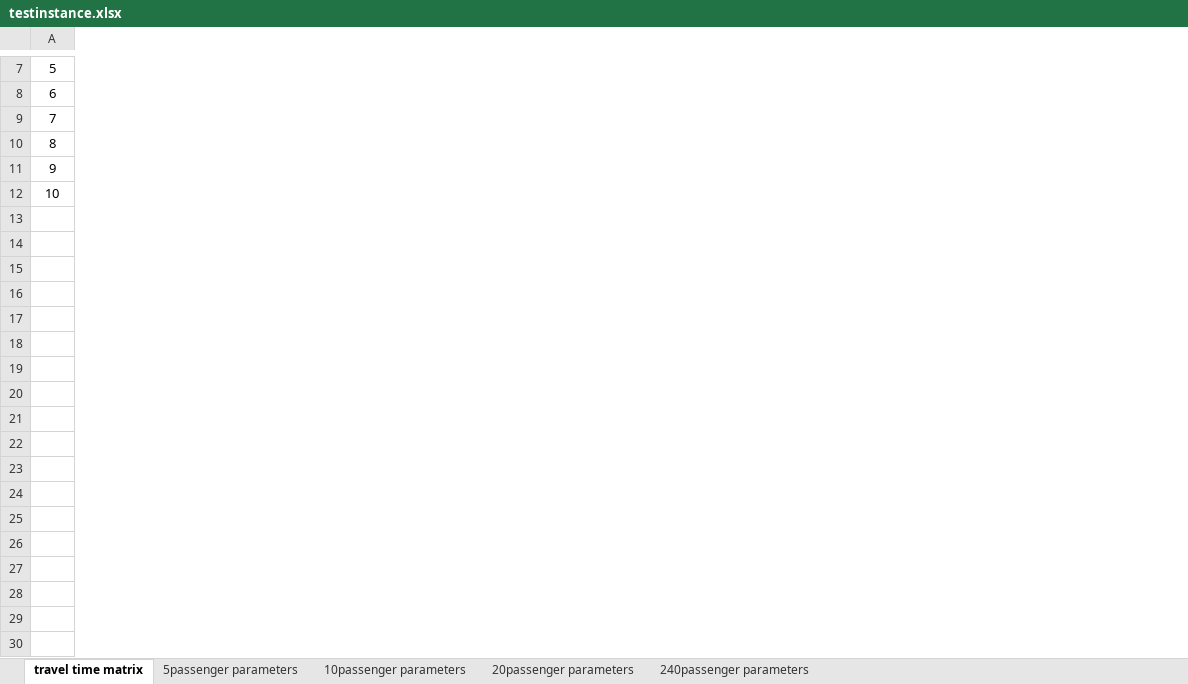
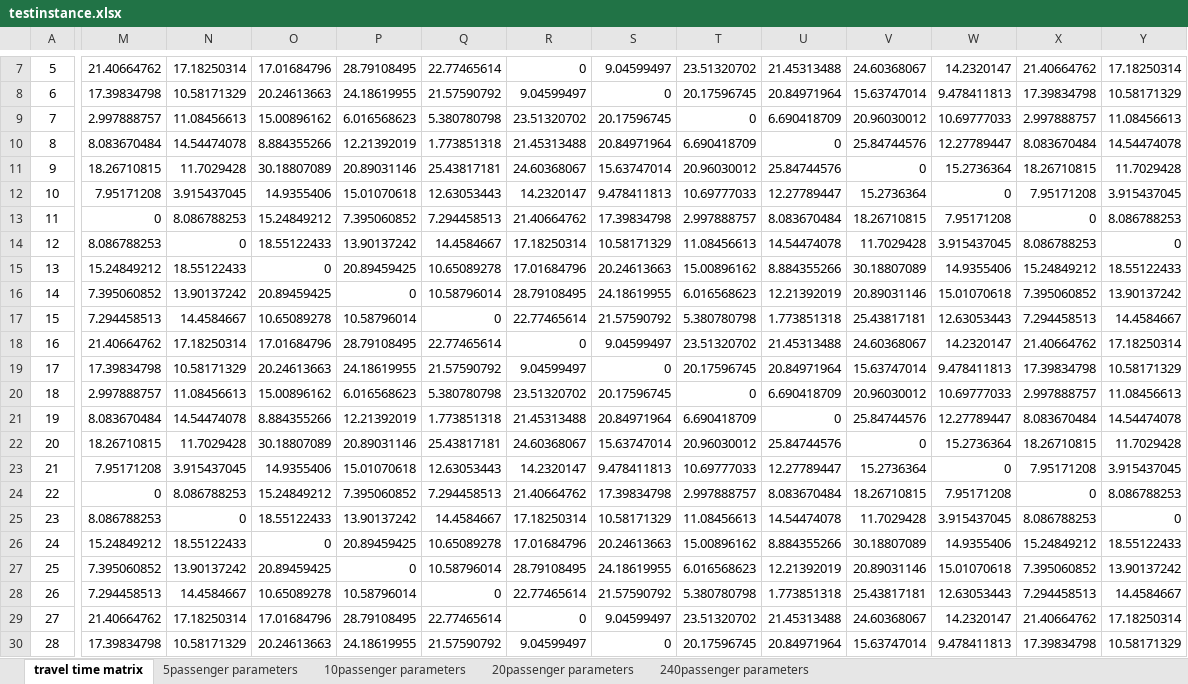
Before and after one commit to behnamarbab/electric-darp, an Excel workbook: testinstance.xlsx, sheet travel time matrix, drawn as a sheet; only a part is shown, gaps mark what is left out; values as stored, in another font and other column widths than the file's, no borders; rows hold the shown columns only; the diff covers the shown part only; the diff names each change by its address in the sheet, - before the commit and + after, or states it on an @@ line.

```diff
--- a/testinstance.xlsx (sheet travel time matrix)
+++ b/testinstance.xlsx (sheet travel time matrix)
+column M, rows 7-12: 21.40664762 | 17.39834798 | 2.997888757 | 8.083670484 | 18.26710815 | 7.95171208
+column N, rows 7-12: 17.18250314 | 10.58171329 | 11.08456613 | 14.54474078 | 11.7029428 | 3.915437045
+column O, rows 7-12: 17.01684796 | 20.24613663 | 15.00896162 | 8.884355266 | 30.18807089 | 14.9355406
+column P, rows 7-12: 28.79108495 | 24.18619955 | 6.016568623 | 12.21392019 | 20.89031146 | 15.01070618
+column Q, rows 7-12: 22.77465614 | 21.57590792 | 5.380780798 | 1.773851318 | 25.43817181 | 12.63053443
+column R, rows 7-12: 0 | 9.04599497 | 23.51320702 | 21.45313488 | 24.60368067 | 14.2320147
+column S, rows 7-12: 9.04599497 | 0 | 20.17596745 | 20.84971964 | 15.63747014 | 9.478411813
+column T, rows 7-12: 23.51320702 | 20.17596745 | 0 | 6.690418709 | 20.96030012 | 10.69777033
+column U, rows 7-12: 21.45313488 | 20.84971964 | 6.690418709 | 0 | 25.84744576 | 12.27789447
+column V, rows 7-12: 24.60368067 | 15.63747014 | 20.96030012 | 25.84744576 | 0 | 15.2736364
+column W, rows 7-12: 14.2320147 | 9.478411813 | 10.69777033 | 12.27789447 | 15.2736364 | 0
+column X, rows 7-12: 21.40664762 | 17.39834798 | 2.997888757 | 8.083670484 | 18.26710815 | 7.95171208
+column Y, rows 7-12: 17.18250314 | 10.58171329 | 11.08456613 | 14.54474078 | 11.7029428 | 3.915437045
+row 13: 11 | 0 | 8.086788253 | 15.24849212 | 7.395060852 | 7.294458513 | 21.40664762 | 17.39834798 | 2.997888757 | 8.083670484 | 18.26710815 | 7.95171208 | 0 | 8.086788253
+row 14: 12 | 8.086788253 | 0 | 18.55122433 | 13.90137242 | 14.4584667 | 17.18250314 | 10.58171329 | 11.08456613 | 14.54474078 | 11.7029428 | 3.915437045 | 8.086788253 | 0
+row 15: 13 | 15.24849212 | 18.55122433 | 0 | 20.89459425 | 10.65089278 | 17.01684796 | 20.24613663 | 15.00896162 | 8.884355266 | 30.18807089 | 14.9355406 | 15.24849212 | 18.55122433
+row 16: 14 | 7.395060852 | 13.90137242 | 20.89459425 | 0 | 10.58796014 | 28.79108495 | 24.18619955 | 6.016568623 | 12.21392019 | 20.89031146 | 15.01070618 | 7.395060852 | 13.90137242
+row 17: 15 | 7.294458513 | 14.4584667 | 10.65089278 | 10.58796014 | 0 | 22.77465614 | 21.57590792 | 5.380780798 | 1.773851318 | 25.43817181 | 12.63053443 | 7.294458513 | 14.4584667
+row 18: 16 | 21.40664762 | 17.18250314 | 17.01684796 | 28.79108495 | 22.77465614 | 0 | 9.04599497 | 23.51320702 | 21.45313488 | 24.60368067 | 14.2320147 | 21.40664762 | 17.18250314
+row 19: 17 | 17.39834798 | 10.58171329 | 20.24613663 | 24.18619955 | 21.57590792 | 9.04599497 | 0 | 20.17596745 | 20.84971964 | 15.63747014 | 9.478411813 | 17.39834798 | 10.58171329
+row 20: 18 | 2.997888757 | 11.08456613 | 15.00896162 | 6.016568623 | 5.380780798 | 23.51320702 | 20.17596745 | 0 | 6.690418709 | 20.96030012 | 10.69777033 | 2.997888757 | 11.08456613
+row 21: 19 | 8.083670484 | 14.54474078 | 8.884355266 | 12.21392019 | 1.773851318 | 21.45313488 | 20.84971964 | 6.690418709 | 0 | 25.84744576 | 12.27789447 | 8.083670484 | 14.54474078
+row 22: 20 | 18.26710815 | 11.7029428 | 30.18807089 | 20.89031146 | 25.43817181 | 24.60368067 | 15.63747014 | 20.96030012 | 25.84744576 | 0 | 15.2736364 | 18.26710815 | 11.7029428
+row 23: 21 | 7.95171208 | 3.915437045 | 14.9355406 | 15.01070618 | 12.63053443 | 14.2320147 | 9.478411813 | 10.69777033 | 12.27789447 | 15.2736364 | 0 | 7.95171208 | 3.915437045
+row 24: 22 | 0 | 8.086788253 | 15.24849212 | 7.395060852 | 7.294458513 | 21.40664762 | 17.39834798 | 2.997888757 | 8.083670484 | 18.26710815 | 7.95171208 | 0 | 8.086788253
+row 25: 23 | 8.086788253 | 0 | 18.55122433 | 13.90137242 | 14.4584667 | 17.18250314 | 10.58171329 | 11.08456613 | 14.54474078 | 11.7029428 | 3.915437045 | 8.086788253 | 0
+row 26: 24 | 15.24849212 | 18.55122433 | 0 | 20.89459425 | 10.65089278 | 17.01684796 | 20.24613663 | 15.00896162 | 8.884355266 | 30.18807089 | 14.9355406 | 15.24849212 | 18.55122433
+row 27: 25 | 7.395060852 | 13.90137242 | 20.89459425 | 0 | 10.58796014 | 28.79108495 | 24.18619955 | 6.016568623 | 12.21392019 | 20.89031146 | 15.01070618 | 7.395060852 | 13.90137242
+row 28: 26 | 7.294458513 | 14.4584667 | 10.65089278 | 10.58796014 | 0 | 22.77465614 | 21.57590792 | 5.380780798 | 1.773851318 | 25.43817181 | 12.63053443 | 7.294458513 | 14.4584667
+row 29: 27 | 21.40664762 | 17.18250314 | 17.01684796 | 28.79108495 | 22.77465614 | 0 | 9.04599497 | 23.51320702 | 21.45313488 | 24.60368067 | 14.2320147 | 21.40664762 | 17.18250314
+row 30: 28 | 17.39834798 | 10.58171329 | 20.24613663 | 24.18619955 | 21.57590792 | 9.04599497 | 0 | 20.17596745 | 20.84971964 | 15.63747014 | 9.478411813 | 17.39834798 | 10.58171329
```
Also changed, not shown: 4 added rows and 9 added columns elsewhere in this sheet, sheet 240passenger parameters, 3 other files.
